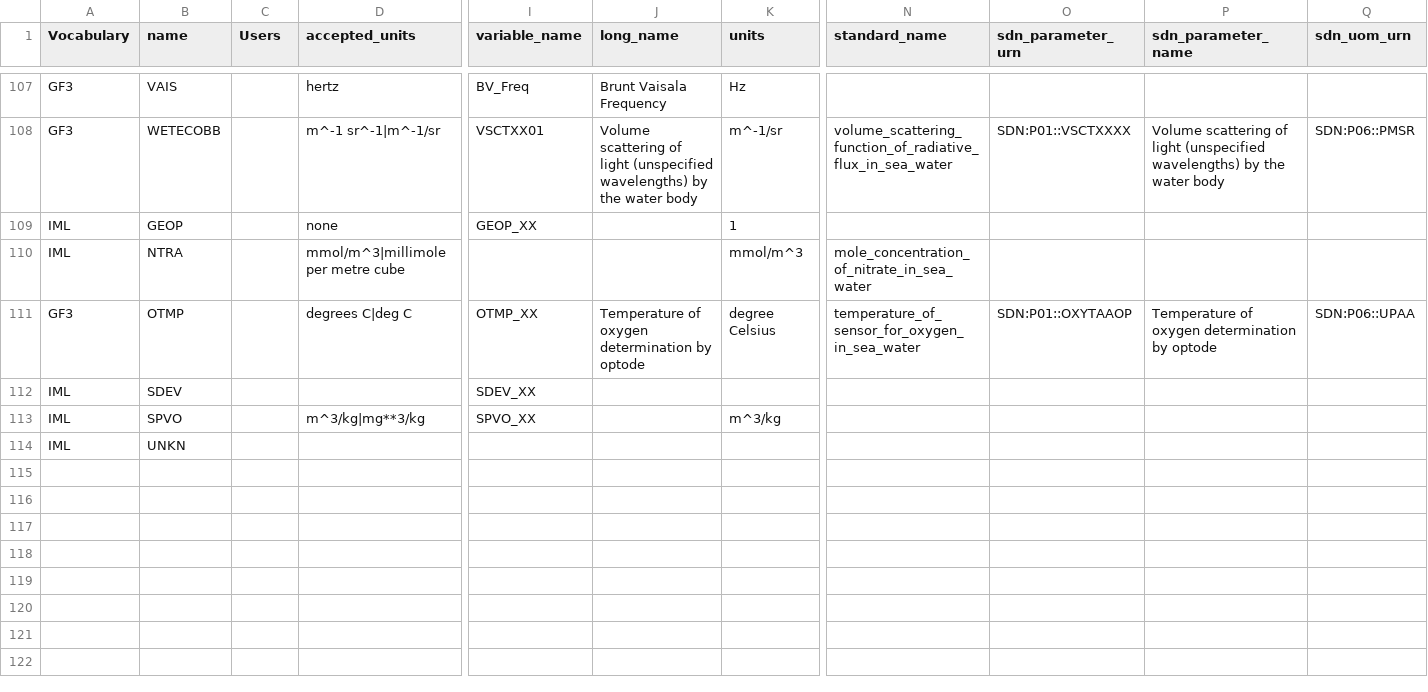
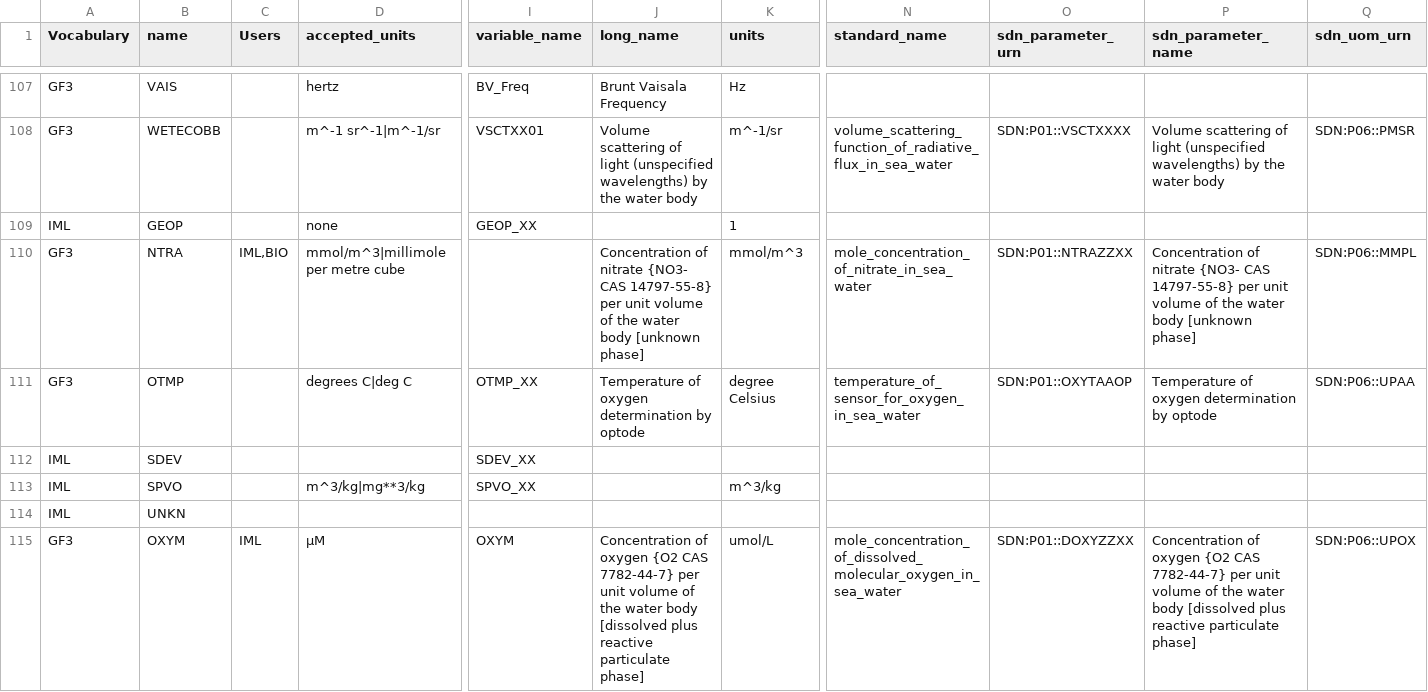
Before and after one commit to cioos-siooc/ocean-data-parser, a CSV file: ocean_data_parser/read/odf/references/reference_vocabulary.csv, drawn as a sheet; only a part is shown, gaps mark what is left out; removed rows and columns are numbered as before the commit, all else as after; rows hold the shown columns only; the diff names each change by its address in the sheet, - before the commit and + after, or states it on an @@ line.

Commit message:
add vocabulary to odf

```diff
--- a/ocean_data_parser/read/odf/references/reference_vocabulary.csv
+++ b/ocean_data_parser/read/odf/references/reference_vocabulary.csv
-row 110: IML | NTRA |  | mmol/m^3|millimole per metre cube |  |  | mmol/m^3 | mole_concentration_of_nitrate_in_sea_water
+row 110: GF3 | NTRA | IML,BIO | mmol/m^3|millimole per metre cube |  | Concentration of nitrate {NO3- CAS 14797-55-8} per unit volume of the water body [unknown phase] | mmol/m^3 | mole_concentration_of_nitrate_in_sea_water | SDN:P01::NTRAZZXX | Concentration of nitrate {NO3- CAS 14797-55-8} per unit volume of the water body [unknown phase] | SDN:P06::MMPL
+row 115: GF3 | OXYM | IML | µM | OXYM | Concentration of oxygen {O2 CAS 7782-44-7} per unit volume of the water body [dissolved plus reactive particulate phase] | umol/L | mole_concentration_of_dissolved_molecular_oxygen_in_sea_water | SDN:P01::DOXYZZXX | Concentration of oxygen {O2 CAS 7782-44-7} per unit volume of the water body [dissolved plus reactive particulate phase] | SDN:P06::UPOX
```
